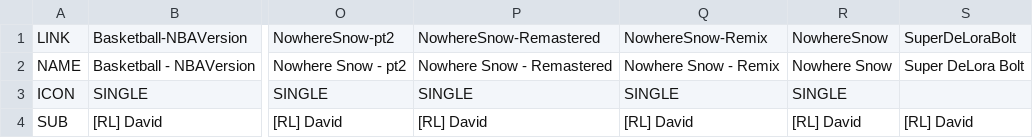
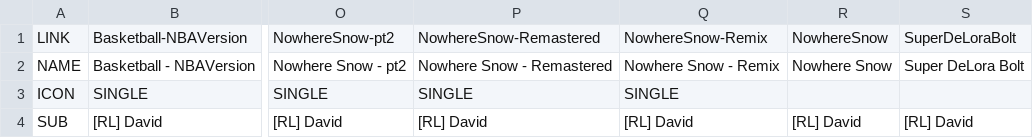
Before and after one commit to vjdyofficial/MusicStore, a CSV file: ContentLists_deloraxpower-music/own_deloraxpower-gaming.csv, drawn as a sheet; only a part is shown, gaps mark what is left out; the diff names each change by its address in the sheet, - before the commit and + after, or states it on an @@ line.

Commit message:
update

```diff
--- a/ContentLists_deloraxpower-music/own_deloraxpower-gaming.csv
+++ b/ContentLists_deloraxpower-music/own_deloraxpower-gaming.csv
-R3: SINGLE
+R3: (empty)
```
